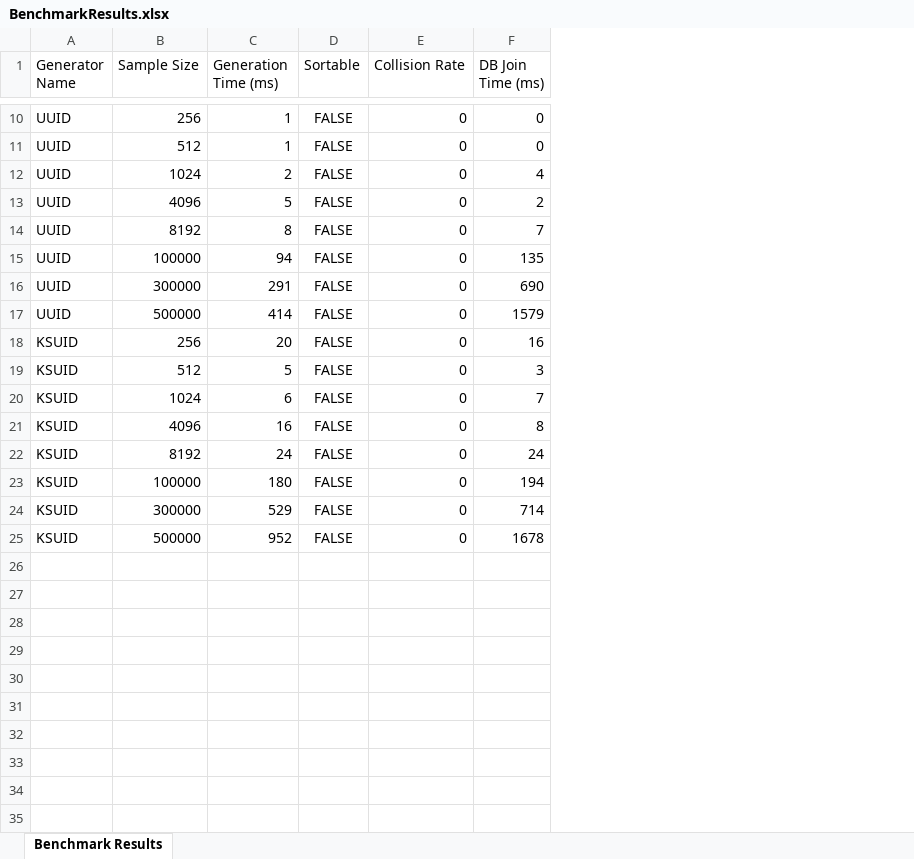
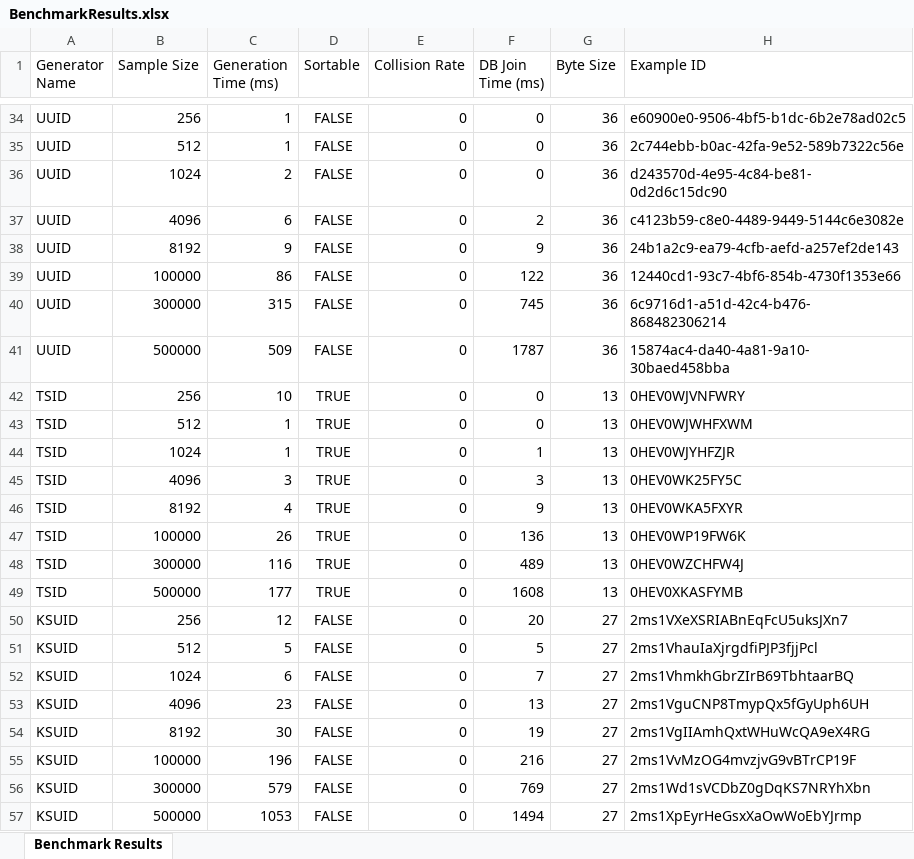
Before and after one commit to psychology50/high-concurrency-unique-id-generator-test, an Excel workbook: BenchmarkResults.xlsx, sheet Benchmark Results, drawn as a sheet; only a part is shown, gaps mark what is left out; values as stored, in another font and other column widths than the file's, no borders; charts and pictures not drawn; addresses are those after the commit; the diff covers the shown part only; the diff names each change by its address in the sheet, - before the commit and + after, or states it on an @@ line.

```diff
--- a/BenchmarkResults.xlsx (sheet Benchmark Results)
+++ b/BenchmarkResults.xlsx (sheet Benchmark Results)
+column G (Byte Size), rows 34-41: all 36; rows 50-57: all 27
+column H (Example ID), rows 34-41: e60900e0-9506-4bf5-b1dc-6b2e78ad02c5 | 2c744ebb-b0ac-42fa-9e52-589b7322c56e | d243570d-4e95-4c84-be81-0d2d6c15dc90 | c4123b59-c8e0-4489-9449-5144c6e3082e | 24b1a2c9-ea79-4cfb-aefd-a257ef2de143 | 12440cd1-93c7-4bf6-854b-4730f1353e66 | 6c9716d1-a51d-42c4-b476-868482306214 | 15874ac4-da40-4a81-9a10-30baed458bba; rows 50-57: 2ms1VXeXSRIABnEqFcU5uksJXn7 | 2ms1VhauIaXjrgdfiPJP3fjjPcl | 2ms1VhmkhGbrZIrB69TbhtaarBQ | 2ms1VguCNP8TmypQx5fGyUph6UH | 2ms1VgIIAmhQxtWHuWcQA9eX4RG | 2ms1VvMzOG4mvzjvG9vBTrCP19F | 2ms1Wd1sVCDbZ0gDqKS7NRYhXbn | 2ms1XpEyrHeGsxXaOwWoEbYJrmp
-F36 (DB Join Time (ms)): 4
+F36 (DB Join Time (ms)): 0
-C37 (Generation Time (ms)): 5
+C37 (Generation Time (ms)): 6
-C38 (Generation Time (ms)): 8
+C38 (Generation Time (ms)): 9
-F38 (DB Join Time (ms)): 7
+F38 (DB Join Time (ms)): 9
-C39 (Generation Time (ms)): 94
+C39 (Generation Time (ms)): 86
-F39 (DB Join Time (ms)): 135
+F39 (DB Join Time (ms)): 122
-C40 (Generation Time (ms)): 291
+C40 (Generation Time (ms)): 315
-F40 (DB Join Time (ms)): 690
+F40 (DB Join Time (ms)): 745
-C41 (Generation Time (ms)): 414
+C41 (Generation Time (ms)): 509
-F41 (DB Join Time (ms)): 1579
+F41 (DB Join Time (ms)): 1787
+row 42: TSID | 256 | 10 | TRUE | 0 | 0 | 13 | 0HEV0WJVNFWRY
+row 43: TSID | 512 | 1 | TRUE | 0 | 0 | 13 | 0HEV0WJWHFXWM
+row 44: TSID | 1024 | 1 | TRUE | 0 | 1 | 13 | 0HEV0WJYHFZJR
+row 45: TSID | 4096 | 3 | TRUE | 0 | 3 | 13 | 0HEV0WK25FY5C
+row 46: TSID | 8192 | 4 | TRUE | 0 | 9 | 13 | 0HEV0WKA5FXYR
+row 47: TSID | 100000 | 26 | TRUE | 0 | 136 | 13 | 0HEV0WP19FW6K
+row 48: TSID | 300000 | 116 | TRUE | 0 | 489 | 13 | 0HEV0WZCHFW4J
+row 49: TSID | 500000 | 177 | TRUE | 0 | 1608 | 13 | 0HEV0XKASFYMB
-C50 (Generation Time (ms)): 20
+C50 (Generation Time (ms)): 12
-F50 (DB Join Time (ms)): 16
+F50 (DB Join Time (ms)): 20
-F51 (DB Join Time (ms)): 3
+F51 (DB Join Time (ms)): 5
-C53 (Generation Time (ms)): 16
+C53 (Generation Time (ms)): 23
-F53 (DB Join Time (ms)): 8
+F53 (DB Join Time (ms)): 13
-C54 (Generation Time (ms)): 24
+C54 (Generation Time (ms)): 30
-F54 (DB Join Time (ms)): 24
+F54 (DB Join Time (ms)): 19
-C55 (Generation Time (ms)): 180
+C55 (Generation Time (ms)): 196
-F55 (DB Join Time (ms)): 194
+F55 (DB Join Time (ms)): 216
-C56 (Generation Time (ms)): 529
+C56 (Generation Time (ms)): 579
-F56 (DB Join Time (ms)): 714
+F56 (DB Join Time (ms)): 769
-C57 (Generation Time (ms)): 952
+C57 (Generation Time (ms)): 1053
-F57 (DB Join Time (ms)): 1678
+F57 (DB Join Time (ms)): 1494
```
Also changed, not shown: 24 added rows and 13 edited cells elsewhere in this sheet, charts or pictures, 3 other files.
